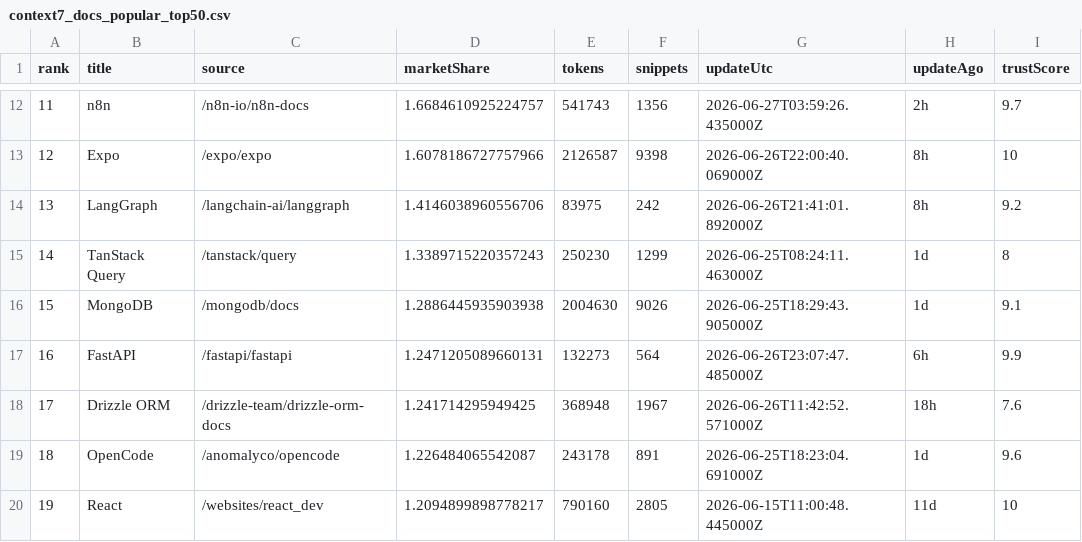
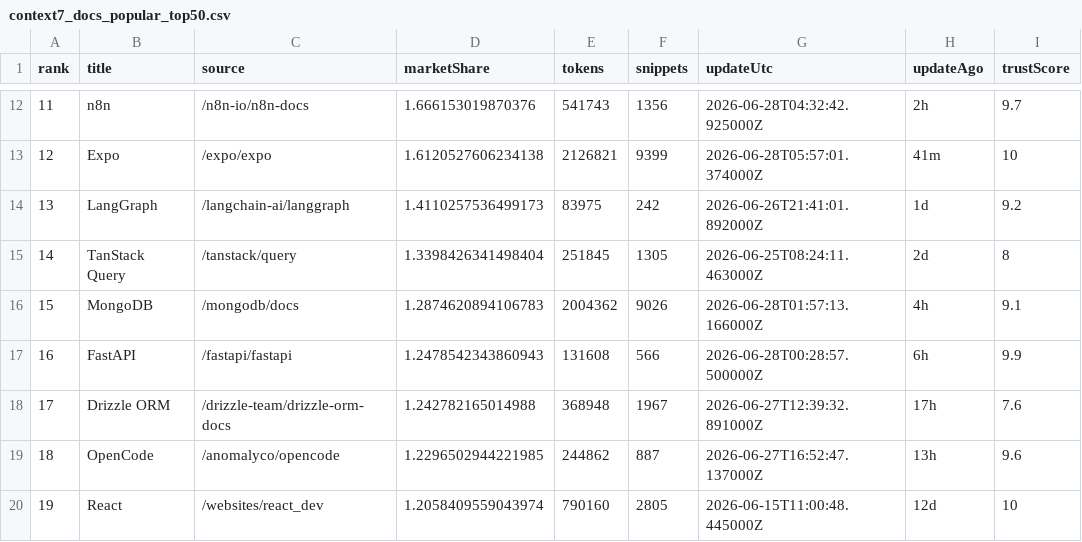
Before and after one commit to LouisLau-art/multi-agent-skills-catalog, a CSV file: docs/data/context7_docs_popular_top50.csv, drawn as a sheet; only a part is shown, gaps mark what is left out; the diff covers the shown part only; the diff names each change by its address in the sheet, - before the commit and + after, or states it on an @@ line.

```diff
--- a/docs/data/context7_docs_popular_top50.csv
+++ b/docs/data/context7_docs_popular_top50.csv
-D12 (marketShare): 1.6684610925224757
+D12 (marketShare): 1.666153019870376
-G12 (updateUtc): 2026-06-27T03:59:26.435000Z
+G12 (updateUtc): 2026-06-28T04:32:42.925000Z
-D13 (marketShare): 1.6078186727757966
+D13 (marketShare): 1.6120527606234138
-E13 (tokens): 2126587
+E13 (tokens): 2126821
-F13 (snippets): 9398
+F13 (snippets): 9399
-G13 (updateUtc): 2026-06-26T22:00:40.069000Z
+G13 (updateUtc): 2026-06-28T05:57:01.374000Z
-H13 (updateAgo): 8h
+H13 (updateAgo): 41m
-D14 (marketShare): 1.4146038960556706
+D14 (marketShare): 1.4110257536499173
-H14 (updateAgo): 8h
+H14 (updateAgo): 1d
-D15 (marketShare): 1.3389715220357243
+D15 (marketShare): 1.3398426341498404
-E15 (tokens): 250230
+E15 (tokens): 251845
-F15 (snippets): 1299
+F15 (snippets): 1305
-H15 (updateAgo): 1d
+H15 (updateAgo): 2d
-D16 (marketShare): 1.2886445935903938
+D16 (marketShare): 1.2874620894106783
-E16 (tokens): 2004630
+E16 (tokens): 2004362
-G16 (updateUtc): 2026-06-25T18:29:43.905000Z
+G16 (updateUtc): 2026-06-28T01:57:13.166000Z
-H16 (updateAgo): 1d
+H16 (updateAgo): 4h
-D17 (marketShare): 1.2471205089660131
+D17 (marketShare): 1.2478542343860943
-E17 (tokens): 132273
+E17 (tokens): 131608
-F17 (snippets): 564
+F17 (snippets): 566
-G17 (updateUtc): 2026-06-26T23:07:47.485000Z
+G17 (updateUtc): 2026-06-28T00:28:57.500000Z
-D18 (marketShare): 1.241714295949425
+D18 (marketShare): 1.242782165014988
-G18 (updateUtc): 2026-06-26T11:42:52.571000Z
+G18 (updateUtc): 2026-06-27T12:39:32.891000Z
-H18 (updateAgo): 18h
+H18 (updateAgo): 17h
-D19 (marketShare): 1.226484065542087
+D19 (marketShare): 1.2296502944221985
-E19 (tokens): 243178
+E19 (tokens): 244862
-F19 (snippets): 891
+F19 (snippets): 887
-G19 (updateUtc): 2026-06-25T18:23:04.691000Z
+G19 (updateUtc): 2026-06-27T16:52:47.137000Z
-H19 (updateAgo): 1d
+H19 (updateAgo): 13h
-D20 (marketShare): 1.2094899898778217
+D20 (marketShare): 1.2058409559043974
-H20 (updateAgo): 11d
+H20 (updateAgo): 12d
```
Also changed, not shown: 123 edited cells elsewhere in this file, docs/data/skills_sh_all_time_top2000.csv, 5 other files.
